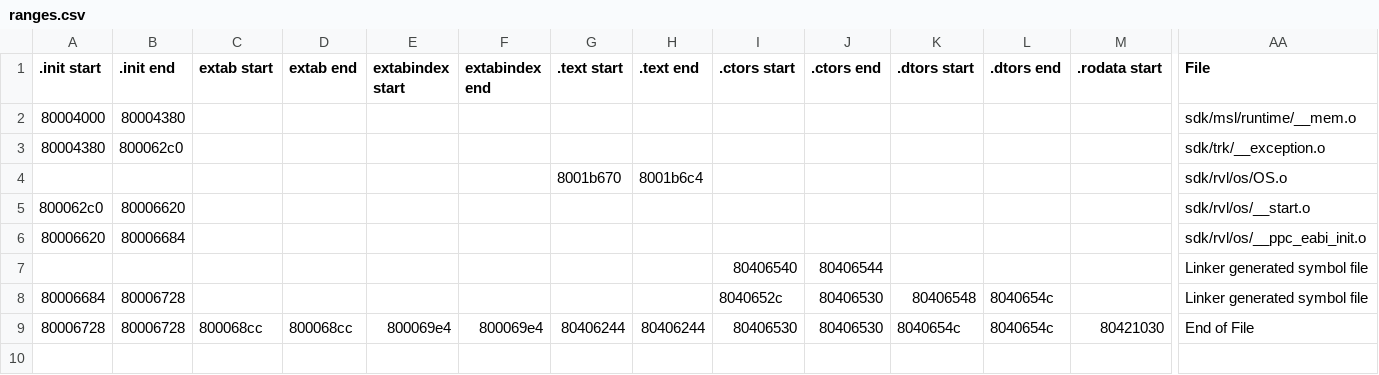
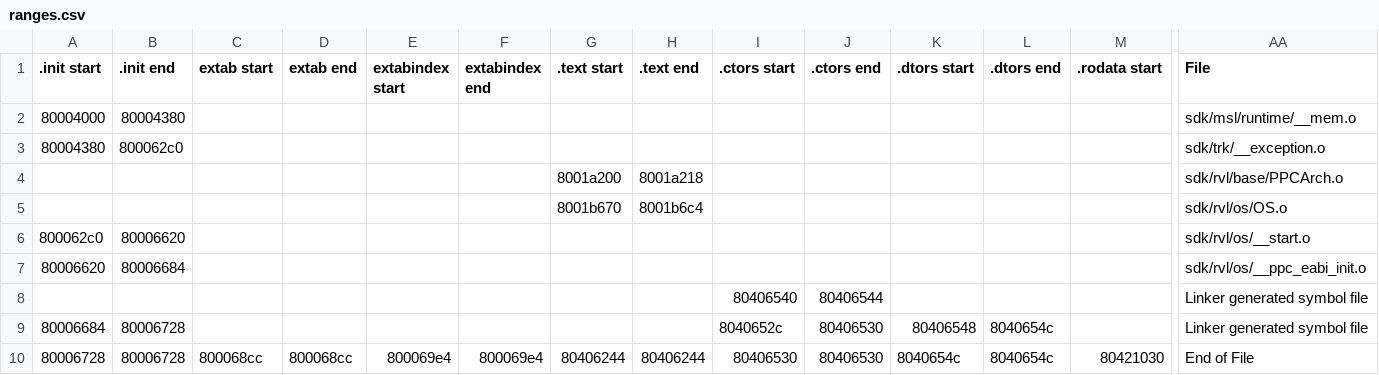
Before and after one commit to DarkKirb/donut-decomp, a CSV file: data/ranges.csv, drawn as a sheet; only a part is shown, gaps mark what is left out; rows hold the shown columns only; the diff names each change by its address in the sheet, - before the commit and + after, or states it on an @@ line.

```diff
--- a/data/ranges.csv
+++ b/data/ranges.csv
+row 4:  |  |  |  |  |  | 8001a200 | 8001a218 |  |  |  |  |  | sdk/rvl/base/PPCArch.o
```
Also changed, not shown: data/symbols.csv, 3 other files.
